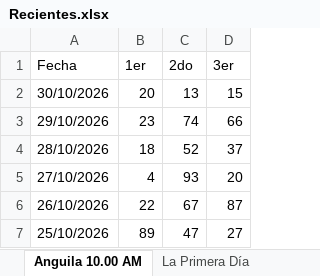
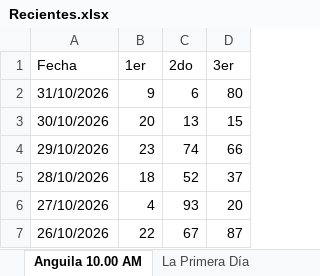
Before and after one commit to 327777/lotopro-rd, an Excel workbook: Loteria ag/Recientes.xlsx, sheet Anguila 10.00 AM, drawn as a sheet; only a part is shown; the shorter side is filled out with more unchanged rows; values as stored, in another font and other column widths than the file's, no borders; the diff names each change by its address in the sheet, - before the commit and + after, or states it on an @@ line.

```diff
--- a/Loteria ag/Recientes.xlsx (sheet Anguila 10.00 AM)
+++ b/Loteria ag/Recientes.xlsx (sheet Anguila 10.00 AM)
+row 2: 31/10/2026 | 9 | 6 | 80
```
Also changed, not shown: 4 other files.
